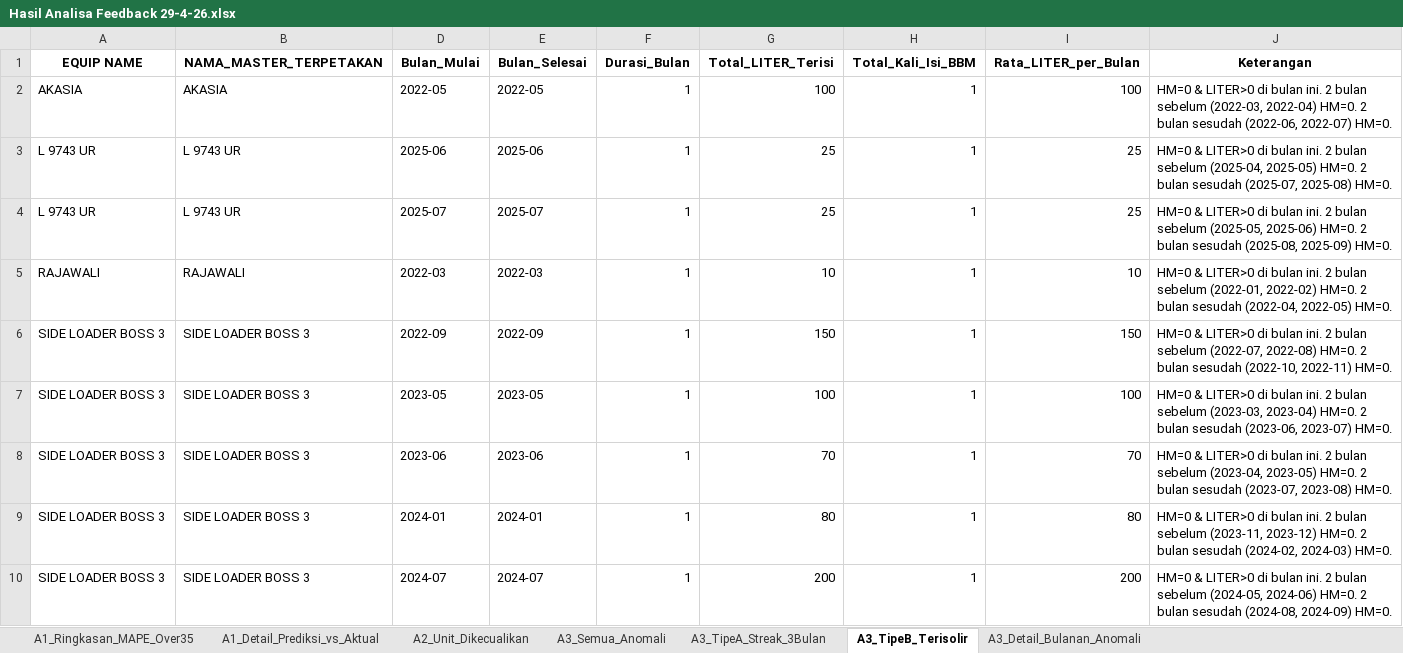
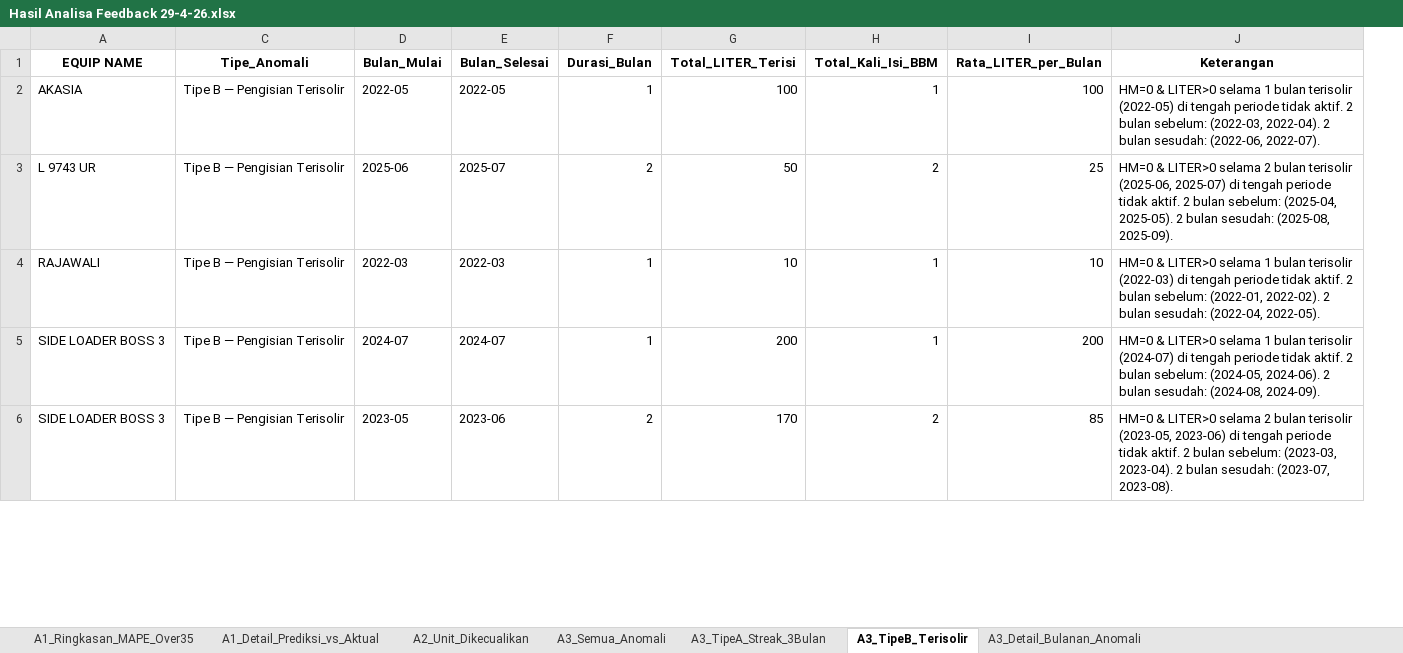
Before and after one commit to MichaelSugiarto/Analisa-Penggunaan-Bahan-Bakar-Alat-Berat, an Excel workbook: Hasil Analisa Feedback 29-4-26.xlsx, sheet A3_TipeB_Terisolir, drawn as a sheet; only a part is shown; values as stored, in another font and other column widths than the file's, no borders; removed rows and columns are numbered as before the commit, all else as after; the diff covers the shown part only; the diff names each change by its address in the sheet, - before the commit and + after, or states it on an @@ line.

```diff
--- a/Hasil Analisa Feedback 29-4-26.xlsx (sheet A3_TipeB_Terisolir)
+++ b/Hasil Analisa Feedback 29-4-26.xlsx (sheet A3_TipeB_Terisolir)
@@ column B (NAMA_MASTER_TERPETAKAN) hidden, row 2: AKASIA; rows 4-5: L 9743 UR | RAJAWALI; row 10: SIDE LOADER BOSS 3 @@
@@ column C (Tipe_Anomali) unhidden, rows 2-5: all Tipe B — Pengisian Terisolir @@
-J2 (Keterangan): …& LITER>0 di bulan ini. 2 bulan sebelum (2022-03, 2022-04) HM=0. 2 bulan sesudah (2022-06, 2022-07) HM=0.
+J2 (Keterangan): …& LITER>0 selama 1 bulan terisolir (2022-05) di tengah periode tidak aktif. 2 bulan sebelum: (2022-03, 2022-04). 2 bulan sesudah: (2022-06, 2022-07).
-row 3: L 9743 UR | L 9743 UR | 2025-06 | 2025-06 | 1 | 25 | 1 | 25 | HM=0 & LITER>0 di bulan ini. 2 bulan sebelum (2025-04, 2025-05) HM=0. 2 bulan sesudah (2025-07, 2025-08) HM=0.
-D3 (Bulan_Mulai): 2025-07
+D3 (Bulan_Mulai): 2025-06
-F3 (Durasi_Bulan): 1
+F3 (Durasi_Bulan): 2
-G3 (Total_LITER_Terisi): 25
+G3 (Total_LITER_Terisi): 50
-H3 (Total_Kali_Isi_BBM): 1
+H3 (Total_Kali_Isi_BBM): 2
-J3 (Keterangan): …& LITER>0 di bulan ini. 2 bulan sebelum (2025-05, 2025-06) HM=0. 2 bulan sesudah (2025-08, 2025-09) HM=0.
+J3 (Keterangan): …& LITER>0 selama 2 bulan terisolir (2025-06, 2025-07) di tengah periode tidak aktif. 2 bulan sebelum: (2025-04, 2025-05). 2 bulan sesudah: (2025-08, 2025-09).
-J4 (Keterangan): …& LITER>0 di bulan ini. 2 bulan sebelum (2022-01, 2022-02) HM=0. 2 bulan sesudah (2022-04, 2022-05) HM=0.
+J4 (Keterangan): …& LITER>0 selama 1 bulan terisolir (2022-03) di tengah periode tidak aktif. 2 bulan sebelum: (2022-01, 2022-02). 2 bulan sesudah: (2022-04, 2022-05).
-row 6: SIDE LOADER BOSS 3 | SIDE LOADER BOSS 3 | 2022-09 | 2022-09 | 1 | 150 | 1 | 150 | HM=0 & LITER>0 di bulan ini. 2 bulan sebelum (2022-07, 2022-08) HM=0. 2 bulan sesudah (2022-10, 2022-11) HM=0.
-row 7: SIDE LOADER BOSS 3 | SIDE LOADER BOSS 3 | 2023-05 | 2023-05 | 1 | 100 | 1 | 100 | HM=0 & LITER>0 di bulan ini. 2 bulan sebelum (2023-03, 2023-04) HM=0. 2 bulan sesudah (2023-06, 2023-07) HM=0.
-row 8: SIDE LOADER BOSS 3 | SIDE LOADER BOSS 3 | 2023-06 | 2023-06 | 1 | 70 | 1 | 70 | HM=0 & LITER>0 di bulan ini. 2 bulan sebelum (2023-04, 2023-05) HM=0. 2 bulan sesudah (2023-07, 2023-08) HM=0.
-row 9: SIDE LOADER BOSS 3 | SIDE LOADER BOSS 3 | 2024-01 | 2024-01 | 1 | 80 | 1 | 80 | HM=0 & LITER>0 di bulan ini. 2 bulan sebelum (2023-11, 2023-12) HM=0. 2 bulan sesudah (2024-02, 2024-03) HM=0.
-J5 (Keterangan): …& LITER>0 di bulan ini. 2 bulan sebelum (2024-05, 2024-06) HM=0. 2 bulan sesudah (2024-08, 2024-09) HM=0.
+J5 (Keterangan): …& LITER>0 selama 1 bulan terisolir (2024-07) di tengah periode tidak aktif. 2 bulan sebelum: (2024-05, 2024-06). 2 bulan sesudah: (2024-08, 2024-09).
+row 6: SIDE LOADER BOSS 3 | Tipe B — Pengisian Terisolir | 2023-05 | 2023-06 | 2 | 170 | 2 | 85 | HM=0 & LITER>0 selama 2 bulan terisolir (2023-05, 2023-06) di tengah periode tidak aktif. 2 bulan sebelum: (2023-03, 2023-04). 2 bulan sesudah: (2023-07, 2023-08).
```
Also changed, not shown: 3 added rows, 1 removed row and 5 edited cells elsewhere in this sheet, sheet A3_Semua_Anomali, sheet A3_TipeA_Streak_3Bulan, sheet A1_Detail_Prediksi_vs_Aktual, hidden cells, 2 other files.
